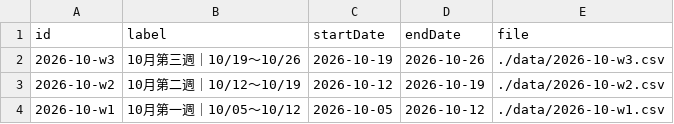
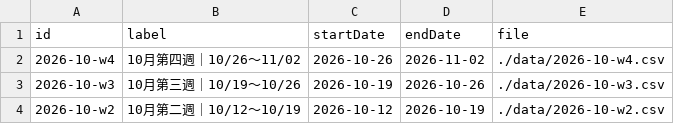
Before and after one commit to Der46/score-dashboard, a CSV file: data/weeks.csv, drawn as a sheet; only a part is shown; the shorter side is filled out with more unchanged rows; the diff names each change by its address in the sheet, - before the commit and + after, or states it on an @@ line.

```diff
--- a/data/weeks.csv
+++ b/data/weeks.csv
+row 2: 2026-10-w4 | 10月第四週｜10/26～11/02 | 2026-10-26 | 2026-11-02 | ./data/2026-10-w4.csv
```
Also changed, not shown: 2 other files.
